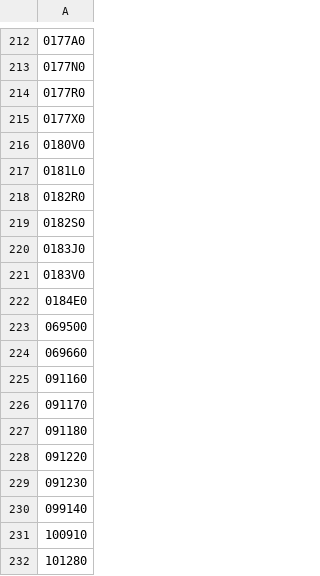
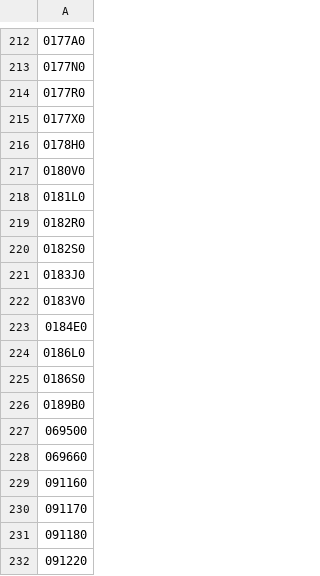
Before and after one commit to mcbrothor/krx-etf-alert, a CSV file: last_etf_tickers.csv, drawn as a sheet; only a part is shown, gaps mark what is left out; the shorter side is filled out with more unchanged rows; the diff names each change by its address in the sheet, - before the commit and + after, or states it on an @@ line.

```diff
--- a/last_etf_tickers.csv
+++ b/last_etf_tickers.csv
+row 216: 0178H0
+row 224: 0186L0
+row 225: 0186S0
+row 226: 0189B0
```
